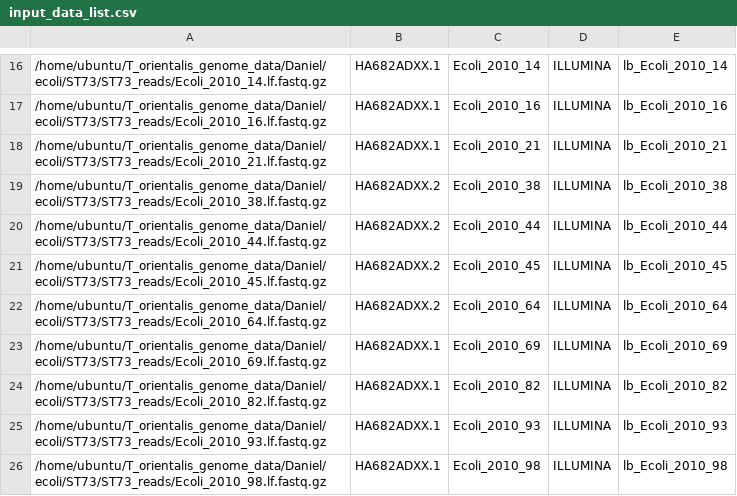
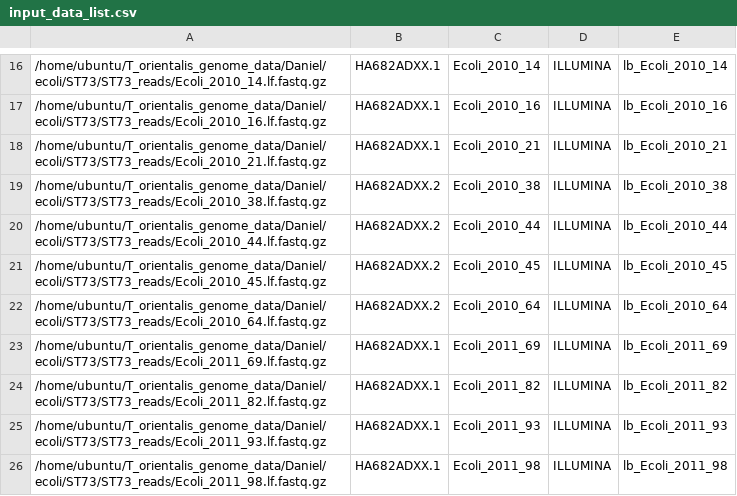
Before and after one commit to bogemad/bact_vcp, a CSV file: input_data_list.csv, drawn as a sheet; only a part is shown, gaps mark what is left out.

```diff
--- a/input_data_list.csv
+++ b/input_data_list.csv
@@ -22,5 +22,5 @@
 /home/ubuntu/T_orientalis_genome_data/Daniel/ecoli/ST73/ST73_reads/Ecoli_2010_64.lf.fastq.gz,HA682ADXX.2,Ecoli_2010_64,ILLUMINA,lb_Ecoli_2010_64
-/home/ubuntu/T_orientalis_genome_data/Daniel/ecoli/ST73/ST73_reads/Ecoli_2010_69.lf.fastq.gz,HA682ADXX.1,Ecoli_2010_69,ILLUMINA,lb_Ecoli_2010_69
-/home/ubuntu/T_orientalis_genome_data/Daniel/ecoli/ST73/ST73_reads/Ecoli_2010_82.lf.fastq.gz,HA682ADXX.1,Ecoli_2010_82,ILLUMINA,lb_Ecoli_2010_82
-/home/ubuntu/T_orientalis_genome_data/Daniel/ecoli/ST73/ST73_reads/Ecoli_2010_93.lf.fastq.gz,HA682ADXX.1,Ecoli_2010_93,ILLUMINA,lb_Ecoli_2010_93
-/home/ubuntu/T_orientalis_genome_data/Daniel/ecoli/ST73/ST73_reads/Ecoli_2010_98.lf.fastq.gz,HA682ADXX.1,Ecoli_2010_98,ILLUMINA,lb_Ecoli_2010_98
+/home/ubuntu/T_orientalis_genome_data/Daniel/ecoli/ST73/ST73_reads/Ecoli_2011_69.lf.fastq.gz,HA682ADXX.1,Ecoli_2011_69,ILLUMINA,lb_Ecoli_2011_69
+/home/ubuntu/T_orientalis_genome_data/Daniel/ecoli/ST73/ST73_reads/Ecoli_2011_82.lf.fastq.gz,HA682ADXX.1,Ecoli_2011_82,ILLUMINA,lb_Ecoli_2011_82
+/home/ubuntu/T_orientalis_genome_data/Daniel/ecoli/ST73/ST73_reads/Ecoli_2011_93.lf.fastq.gz,HA682ADXX.1,Ecoli_2011_93,ILLUMINA,lb_Ecoli_2011_93
+/home/ubuntu/T_orientalis_genome_data/Daniel/ecoli/ST73/ST73_reads/Ecoli_2011_98.lf.fastq.gz,HA682ADXX.1,Ecoli_2011_98,ILLUMINA,lb_Ecoli_2011_98
```
Also changed, not shown: 9 other files.
